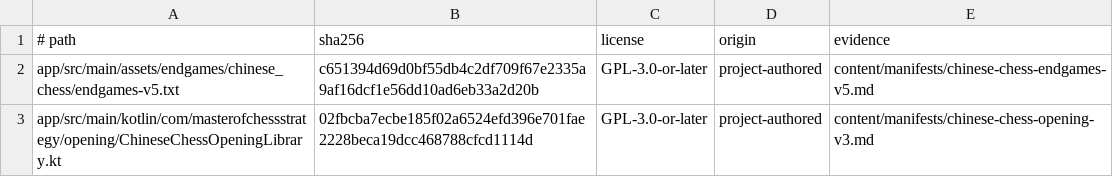
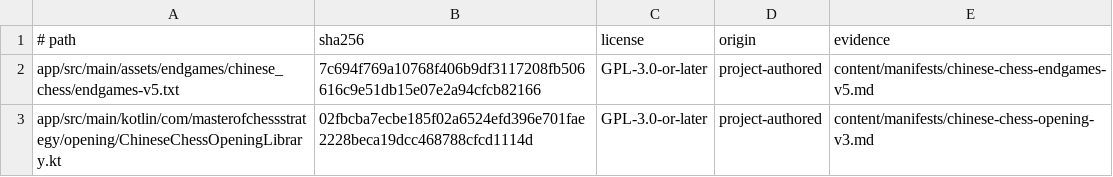
Before and after one commit to xiaokeb/Master-of-Chess-Strategy, a TSV file: content/manifests/release-content-v1.tsv, drawn as a sheet.

```diff
--- a/content/manifests/release-content-v1.tsv
+++ b/content/manifests/release-content-v1.tsv
@@ -1,3 +1,3 @@
 # path|sha256|license|origin|evidence
-app/src/main/assets/endgames/chinese_chess/endgames-v5.txt|c651394d69d0bf55db4c2df709f67e2335a9af16dcf1e56dd10ad6eb33a2d20b|GPL-3.0-or-later|project-authored|content/manifests/chinese-chess-endgames-v5.md
+app/src/main/assets/endgames/chinese_chess/endgames-v5.txt|7c694f769a10768f406b9df3117208fb506616c9e51db15e07e2a94cfcb82166|GPL-3.0-or-later|project-authored|content/manifests/chinese-chess-endgames-v5.md
 app/src/main/kotlin/com/masterofchessstrategy/opening/ChineseChessOpeningLibrary.kt|02fbcba7ecbe185f02a6524efd396e701fae2228beca19dcc468788cfcd1114d|GPL-3.0-or-later|project-authored|content/manifests/chinese-chess-opening-v3.md
```
Also changed, not shown: 17 other files.
